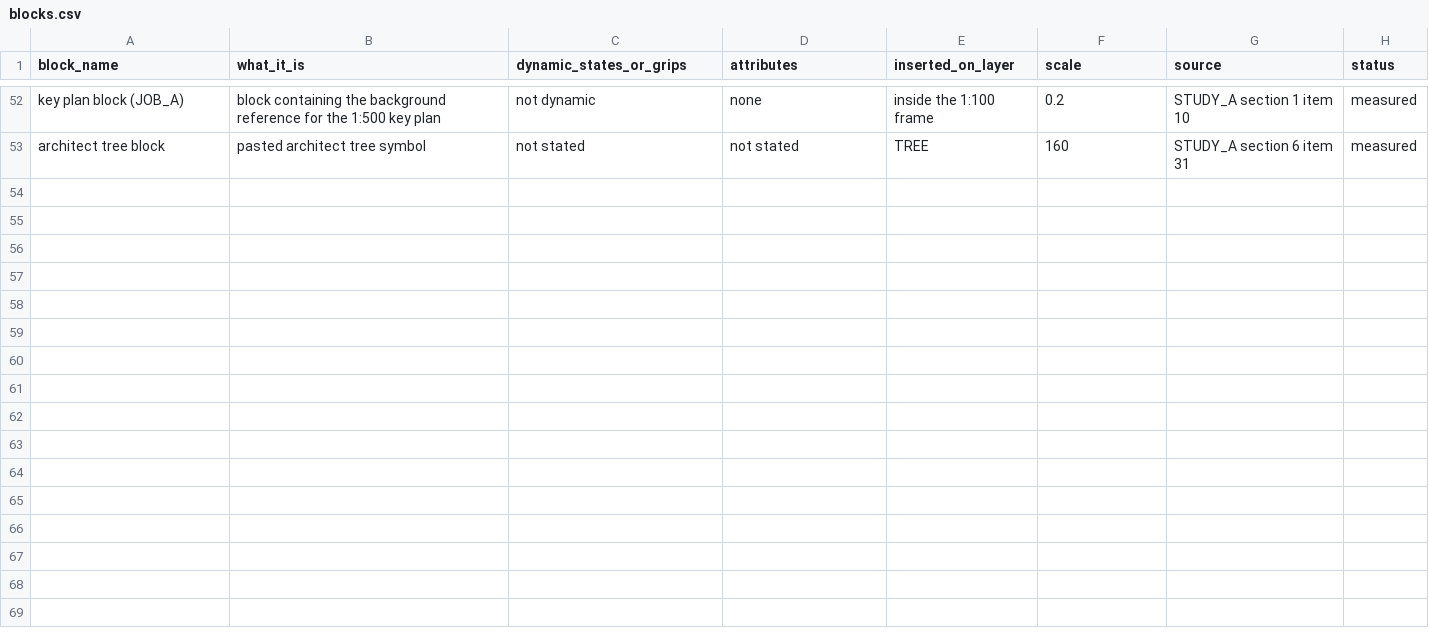
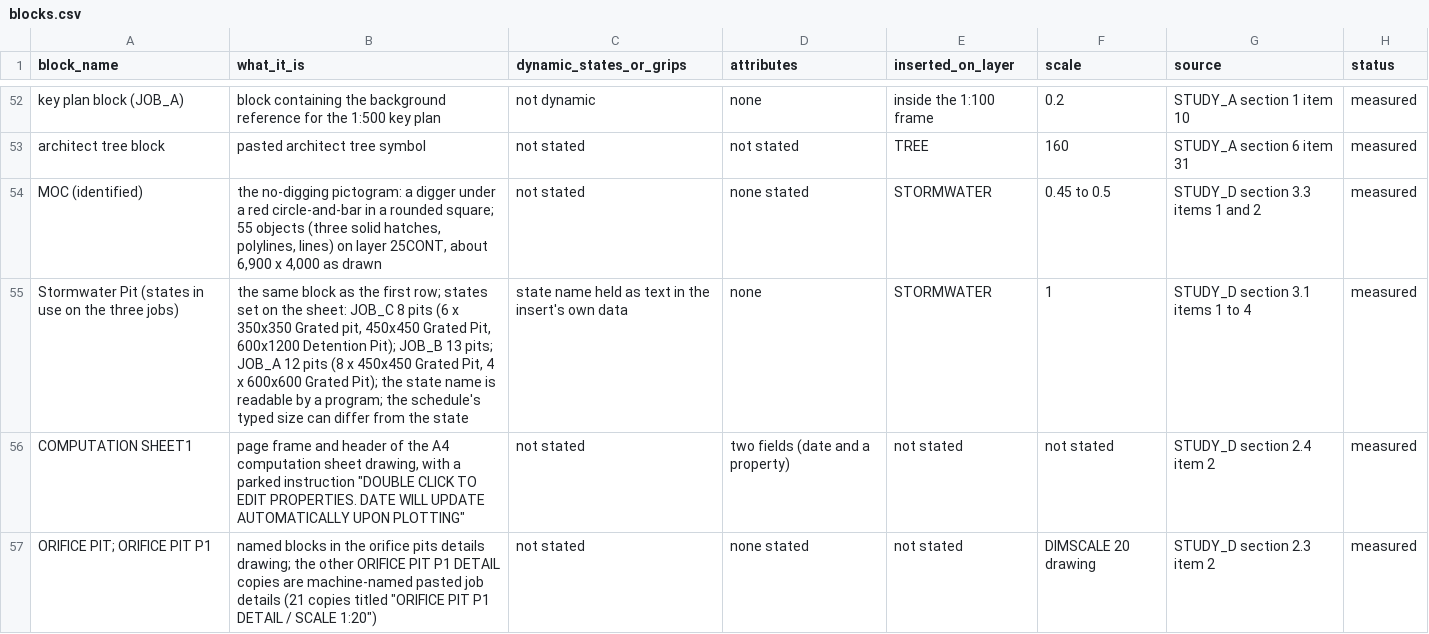
Before and after one commit to timbrand92/CE_PLAN, a CSV file: zero/reference/standards/blocks.csv, drawn as a sheet; only a part is shown, gaps mark what is left out; the diff covers the shown part only.

```diff
--- a/zero/reference/standards/blocks.csv
+++ b/zero/reference/standards/blocks.csv
@@ -53 +53,5 @@ key plan block (JOB_A),block containing the background reference for the 1:500 k
 architect tree block,pasted architect tree symbol,not stated,not stated,TREE,160,STUDY_A section 6 item 31,measured
+MOC (identified),"the no-digging pictogram: a digger under a red circle-and-bar in a rounded square; 55 objects (three solid hatches, polylines, lines) on layer 25CONT, about 6,900 x 4,000 as drawn",not stated,none stated,STORMWATER,0.45 to 0.5,STUDY_D section 3.3 items 1 and 2,measured
+Stormwater Pit (states in use on the three jobs),"the same block as the first row; states set on the sheet: JOB_C 8 pits (6 x 350x350 Grated pit, 450x450 Grated Pit, 600x1200 Detention Pit); JOB_B 13 pits; JOB_A 12 pits (8 x 450x450 Grated Pit, 4 x 600x600 Grated Pit); the state name is readable by a program; the schedule's typed size can differ from the state",state name held as text in the insert's own data,none,STORMWATER,1,STUDY_D section 3.1 items 1 to 4,measured
+COMPUTATION SHEET1,"page frame and header of the A4 computation sheet drawing, with a parked instruction ""DOUBLE CLICK TO EDIT PROPERTIES. DATE WILL UPDATE AUTOMATICALLY UPON PLOTTING""",not stated,two fields (date and a property),not stated,not stated,STUDY_D section 2.4 item 2,measured
+ORIFICE PIT; ORIFICE PIT P1,"named blocks in the orifice pits details drawing; the other ORIFICE PIT P1 DETAIL copies are machine-named pasted job details (21 copies titled ""ORIFICE PIT P1 DETAIL / SCALE 1:20"")",not stated,none stated,not stated,DIMSCALE 20 drawing,STUDY_D section 2.3 item 2,measured
```
Also changed, not shown: 4 added rows and 1 edited cell elsewhere in this file, zero/reference/standards/label_offsets.csv, zero/reference/standards/layers.csv, 26 other files.
